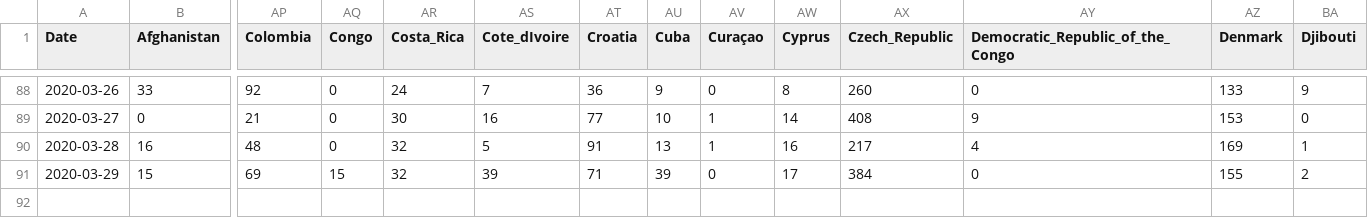
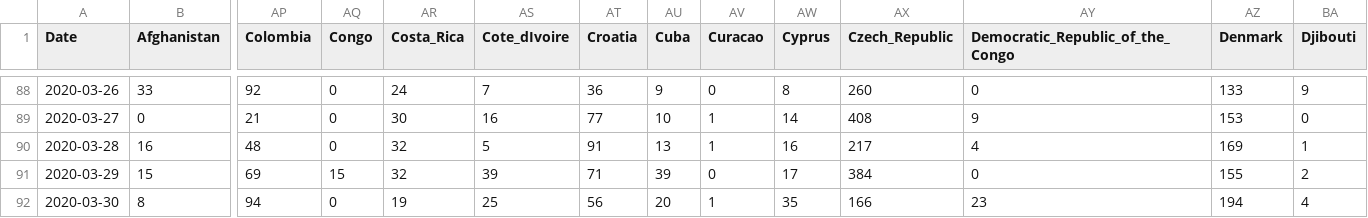
Before and after one commit to simon-verheyen/Portfolio, a CSV file: COVID-data/data/cases_new.csv, drawn as a sheet; only a part is shown, gaps mark what is left out; rows hold the shown columns only; the diff names each change by its address in the sheet, - before the commit and + after, or states it on an @@ line.

```diff
--- a/COVID-data/data/cases_new.csv
+++ b/COVID-data/data/cases_new.csv
-AV1: Curaçao
+AV1: Curacao
+row 92: 2020-03-30 | 8 | 94 | 0 | 19 | 25 | 56 | 20 | 1 | 35 | 166 | 23 | 194 | 4
```
Also changed, not shown: COVID-data/data/cases_relative.csv, COVID-data/data/cases_total.csv, 14 other files.
